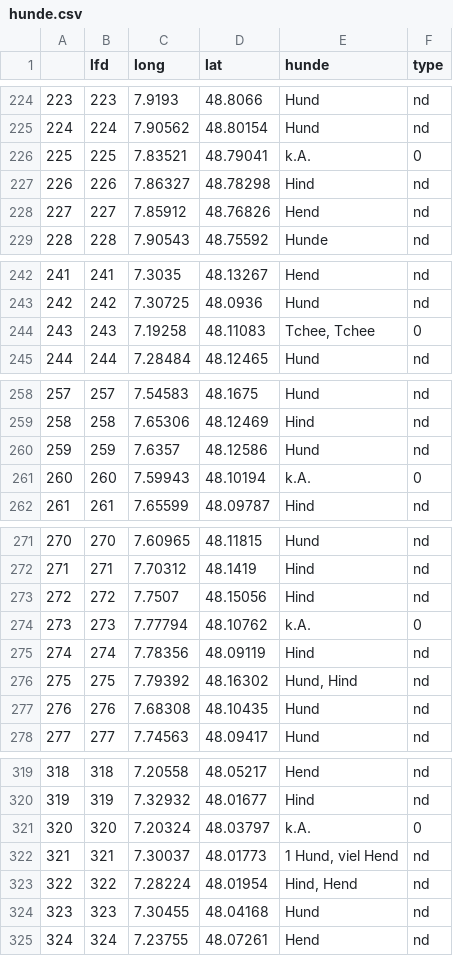
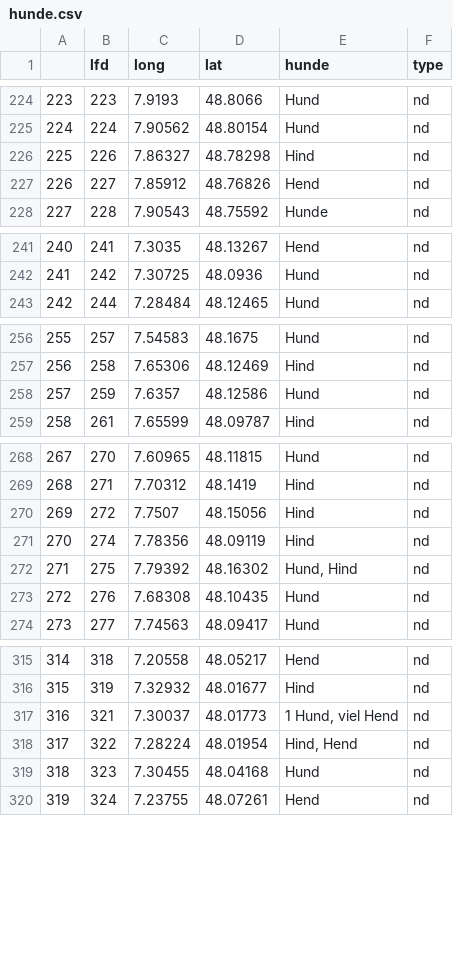
Before and after one commit to SchoenbergA/LinguGeo, a CSV file: inst/extdata/hunde.csv, drawn as a sheet; only a part is shown, gaps mark what is left out; removed rows and columns are numbered as before the commit, all else as after; the diff covers the shown part only; the diff names each change by its address in the sheet, - before the commit and + after, or states it on an @@ line.

```diff
--- a/inst/extdata/hunde.csv
+++ b/inst/extdata/hunde.csv
-row 226: 225 | 225 | 7.83521 | 48.79041 | k.A. | 0
@@ column A renumbered from row 226 down @@
-row 244: 243 | 243 | 7.19258 | 48.11083 | Tchee, Tchee | 0
-row 261: 260 | 260 | 7.59943 | 48.10194 | k.A. | 0
-row 274: 273 | 273 | 7.77794 | 48.10762 | k.A. | 0
-row 321: 320 | 320 | 7.20324 | 48.03797 | k.A. | 0
```
Also changed, not shown: 8 removed rows elsewhere in this file, 4 other files.
